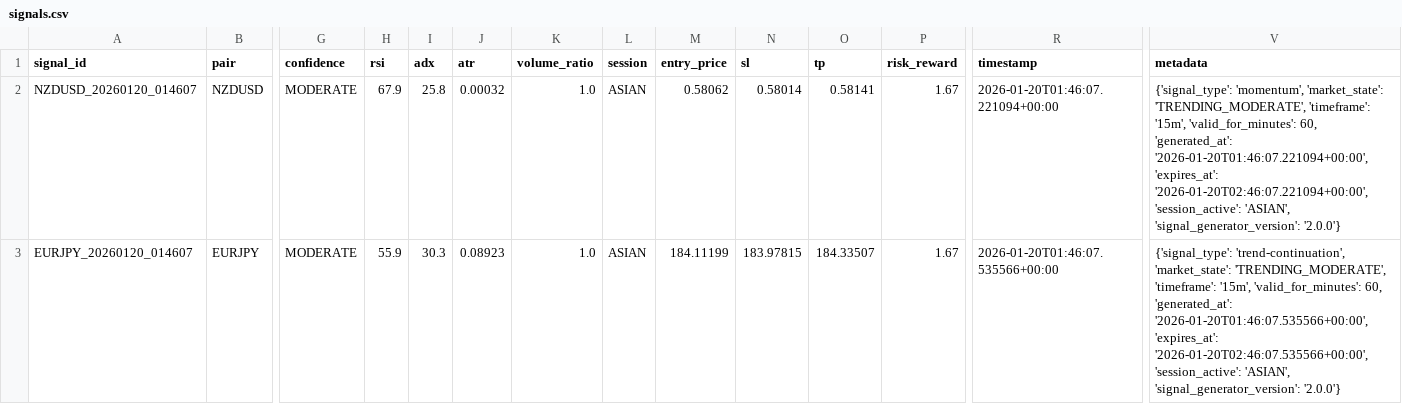
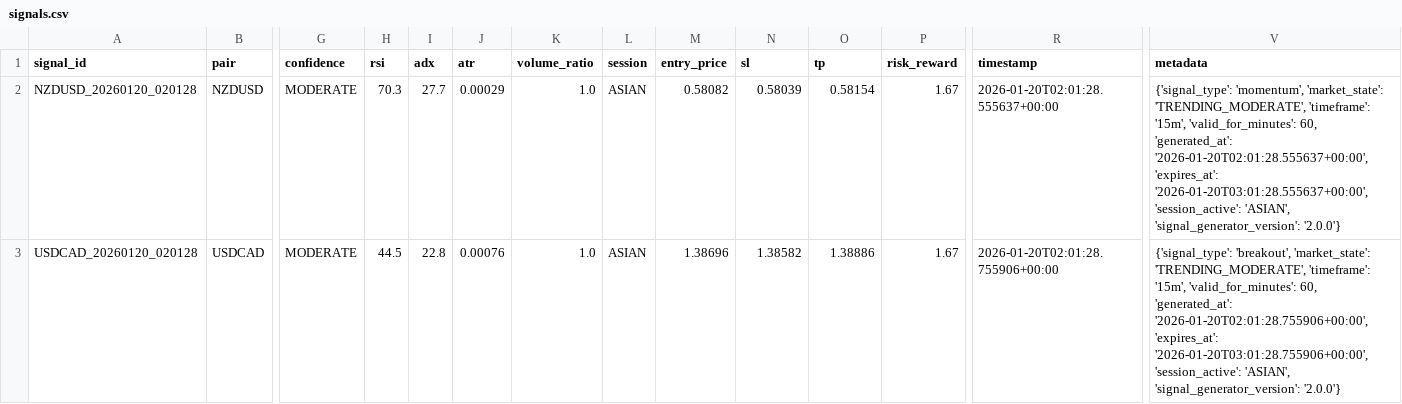
Before and after one commit to rahim-dotAI/forex-ai-models, a CSV file: signals.csv, drawn as a sheet; only a part is shown, gaps mark what is left out; removed rows and columns are numbered as before the commit, all else as after; rows hold the shown columns only; the diff names each change by its address in the sheet, - before the commit and + after, or states it on an @@ line.

```diff
--- a/signals.csv
+++ b/signals.csv
-A2 (signal_id): NZDUSD_20260120_014607
+A2 (signal_id): NZDUSD_20260120_020128
-H2 (rsi): 67.9
+H2 (rsi): 70.3
-I2 (adx): 25.8
+I2 (adx): 27.7
-J2 (atr): 0.00032
+J2 (atr): 0.00029
-M2 (entry_price): 0.58062
+M2 (entry_price): 0.58082
-N2 (sl): 0.58014
+N2 (sl): 0.58039
-O2 (tp): 0.58141
+O2 (tp): 0.58154
-R2 (timestamp): 2026-01-20T01:46:07.221094+00:00
+R2 (timestamp): 2026-01-20T02:01:28.555637+00:00
-V2 (metadata): …60, 'generated_at': '2026-01-20T01:46:07.221094+00:00', 'expires_at': '2026-01-20T02:46:07.221094+00:00', 'session_active': 'ASIAN',…
+V2 (metadata): …60, 'generated_at': '2026-01-20T02:01:28.555637+00:00', 'expires_at': '2026-01-20T03:01:28.555637+00:00', 'session_active': 'ASIAN',…
-row 3: EURJPY_20260120_014607 | EURJPY | MODERATE | 55.9 | 30.3 | 0.08923 | 1.0 | ASIAN | 184.11199 | 183.97815 | 184.33507 | 1.67 | 2026-01-20T01:46:07.535566+00:00 | {'signal_type': 'trend-continuation', 'market_state': 'TRENDING_MODERATE', 'timeframe': '15m', 'valid_for_minutes': 60, 'generated_at': '2026-01-20T01:46:07.535566+00:00', 'expires_at': '2026-01-20T02:46:07.535566+00:00', 'session_active': 'ASIAN', 'signal_generator_version': '2.0.0'}
+row 3: USDCAD_20260120_020128 | USDCAD | MODERATE | 44.5 | 22.8 | 0.00076 | 1.0 | ASIAN | 1.38696 | 1.38582 | 1.38886 | 1.67 | 2026-01-20T02:01:28.755906+00:00 | {'signal_type': 'breakout', 'market_state': 'TRENDING_MODERATE', 'timeframe': '15m', 'valid_for_minutes': 60, 'generated_at': '2026-01-20T02:01:28.755906+00:00', 'expires_at': '2026-01-20T03:01:28.755906+00:00', 'session_active': 'ASIAN', 'signal_generator_version': '2.0.0'}
```
Also changed, not shown: 3 other files.
